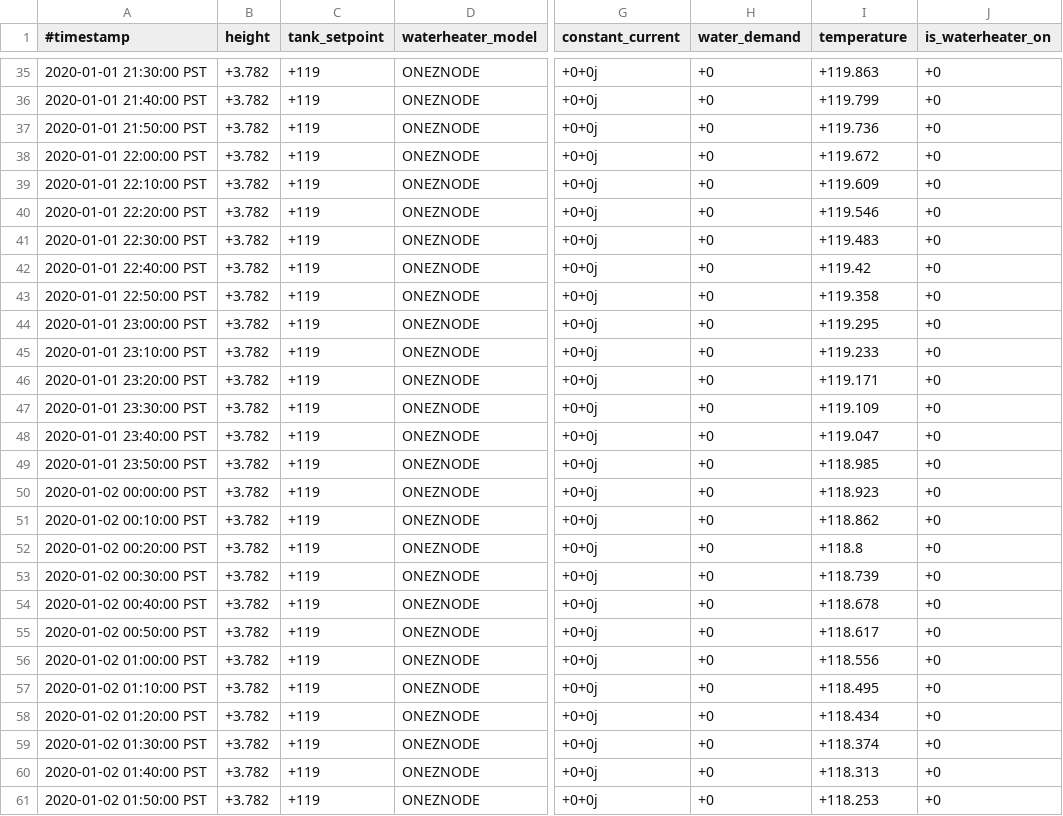
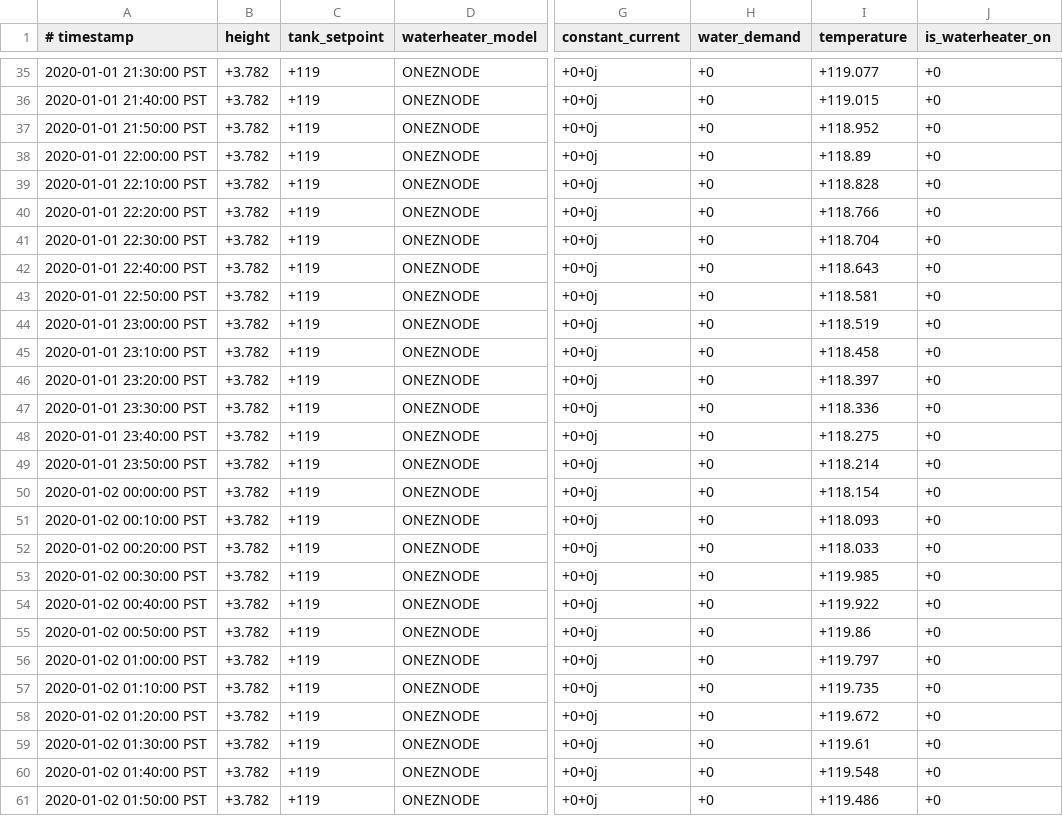
Before and after one commit to psu-powerlab/GridLab-D, a CSV file: NeoChargeProject/WH_4_Node_Feeder/Controlled_WH/wh_shed.csv, drawn as a sheet; only a part is shown, gaps mark what is left out; the diff covers the shown part only; the diff names each change by its address in the sheet, - before the commit and + after, or states it on an @@ line.

```diff
--- a/NeoChargeProject/WH_4_Node_Feeder/Controlled_WH/wh_shed.csv
+++ b/NeoChargeProject/WH_4_Node_Feeder/Controlled_WH/wh_shed.csv
-A1: #timestamp
+A1: # timestamp
-I35 (temperature): +119.863
+I35 (temperature): +119.077
-I36 (temperature): +119.799
+I36 (temperature): +119.015
-I37 (temperature): +119.736
+I37 (temperature): +118.952
-I38 (temperature): +119.672
+I38 (temperature): +118.89
-I39 (temperature): +119.609
+I39 (temperature): +118.828
-I40 (temperature): +119.546
+I40 (temperature): +118.766
-I41 (temperature): +119.483
+I41 (temperature): +118.704
-I42 (temperature): +119.42
+I42 (temperature): +118.643
-I43 (temperature): +119.358
+I43 (temperature): +118.581
-I44 (temperature): +119.295
+I44 (temperature): +118.519
-I45 (temperature): +119.233
+I45 (temperature): +118.458
-I46 (temperature): +119.171
+I46 (temperature): +118.397
-I47 (temperature): +119.109
+I47 (temperature): +118.336
-I48 (temperature): +119.047
+I48 (temperature): +118.275
-I49 (temperature): +118.985
+I49 (temperature): +118.214
-I50 (temperature): +118.923
+I50 (temperature): +118.154
-I51 (temperature): +118.862
+I51 (temperature): +118.093
-I52 (temperature): +118.8
+I52 (temperature): +118.033
-I53 (temperature): +118.739
+I53 (temperature): +119.985
-I54 (temperature): +118.678
+I54 (temperature): +119.922
-I55 (temperature): +118.617
+I55 (temperature): +119.86
-I56 (temperature): +118.556
+I56 (temperature): +119.797
-I57 (temperature): +118.495
+I57 (temperature): +119.735
-I58 (temperature): +118.434
+I58 (temperature): +119.672
-I59 (temperature): +118.374
+I59 (temperature): +119.61
-I60 (temperature): +118.313
+I60 (temperature): +119.548
-I61 (temperature): +118.253
+I61 (temperature): +119.486
```
Also changed, not shown: 123 edited cells elsewhere in this file.
